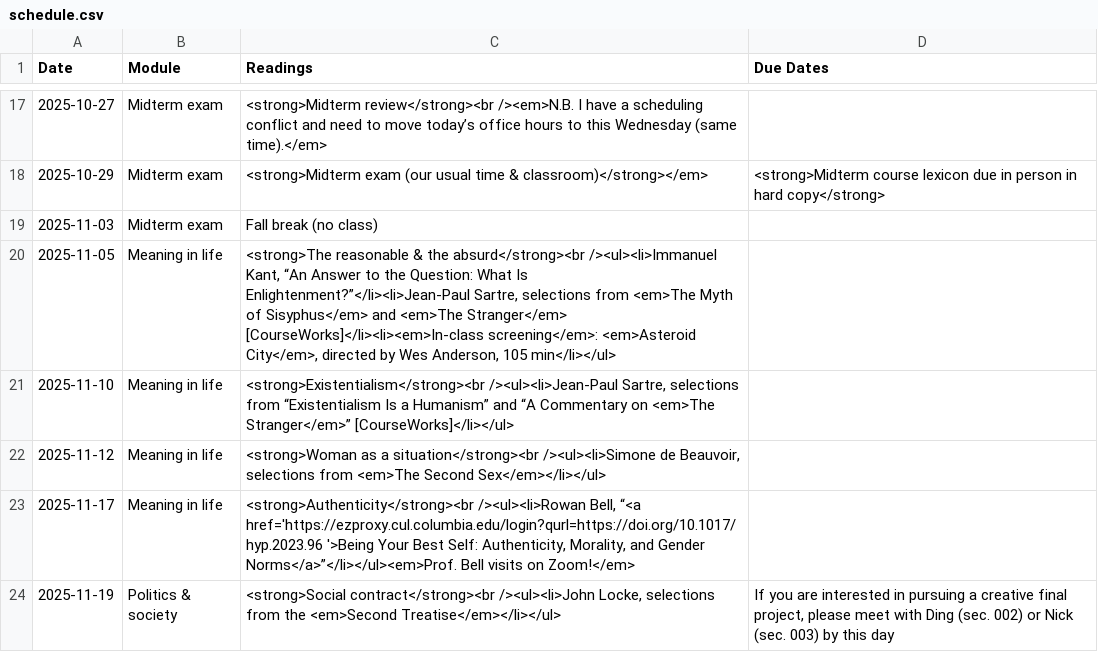
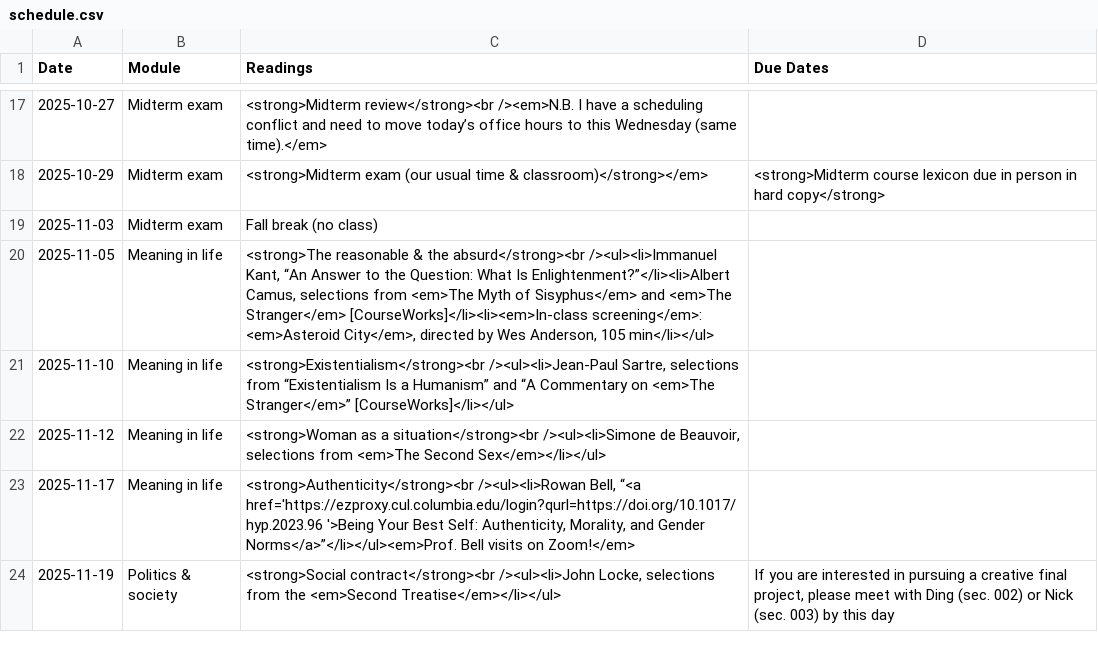
Before and after one commit to dingherself/intro, a CSV file: _data/schedule.csv, drawn as a sheet; only a part is shown, gaps mark what is left out.

Commit message:
typo

```diff
--- a/_data/schedule.csv
+++ b/_data/schedule.csv
@@ -19,3 +19,3 @@ Date,Module,Readings,Due Dates
 2025-11-03,Midterm exam,Fall break (no class),
-2025-11-05,Meaning in life,"<strong>The reasonable & the absurd</strong><br /><ul><li>Immanuel Kant, “An Answer to the Question: What Is Enlightenment?”</li><li>Jean-Paul Sartre, selections from <em>The Myth of Sisyphus</em> and <em>The Stranger</em> [CourseWorks]</li><li><em>In-class screening</em>: <em>Asteroid City</em>, directed by Wes Anderson, 105 min</li></ul>",
+2025-11-05,Meaning in life,"<strong>The reasonable & the absurd</strong><br /><ul><li>Immanuel Kant, “An Answer to the Question: What Is Enlightenment?”</li><li>Albert Camus, selections from <em>The Myth of Sisyphus</em> and <em>The Stranger</em> [CourseWorks]</li><li><em>In-class screening</em>: <em>Asteroid City</em>, directed by Wes Anderson, 105 min</li></ul>",
 2025-11-10,Meaning in life,"<strong>Existentialism</strong><br /><ul><li>Jean-Paul Sartre, selections from “Existentialism Is a Humanism” and “A Commentary on <em>The Stranger</em>” [CourseWorks]</li></ul>",
```
